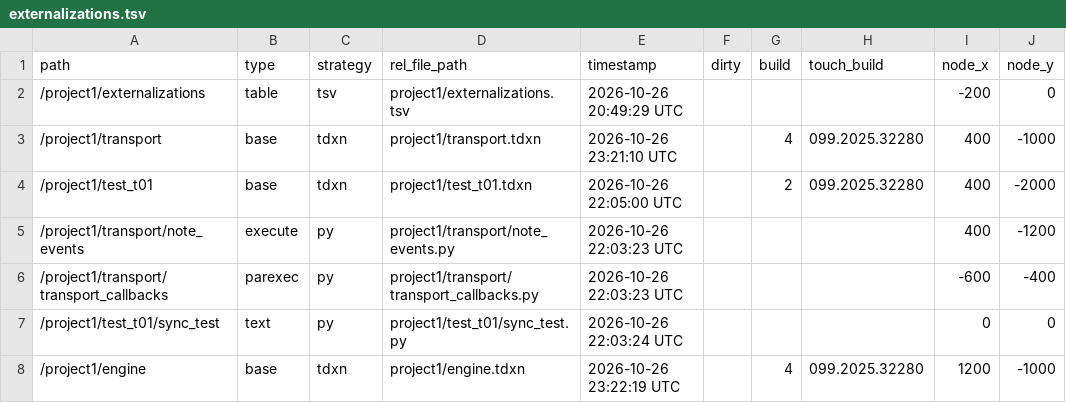
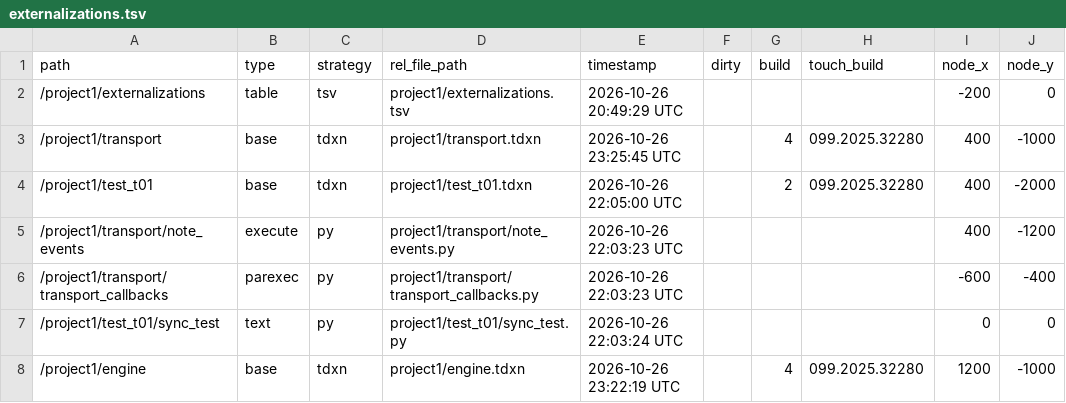
Before and after one commit to neon99999/Interactive-Dance, a TSV file: TouchDesigner/project1/externalizations.tsv, drawn as a sheet; only a part is shown; the diff names each change by its address in the sheet, - before the commit and + after, or states it on an @@ line.

```diff
--- a/TouchDesigner/project1/externalizations.tsv
+++ b/TouchDesigner/project1/externalizations.tsv
-E3 (timestamp): 2026-10-26 23:21:10 UTC
+E3 (timestamp): 2026-10-26 23:25:45 UTC
```
Also changed, not shown: 2 other files.
